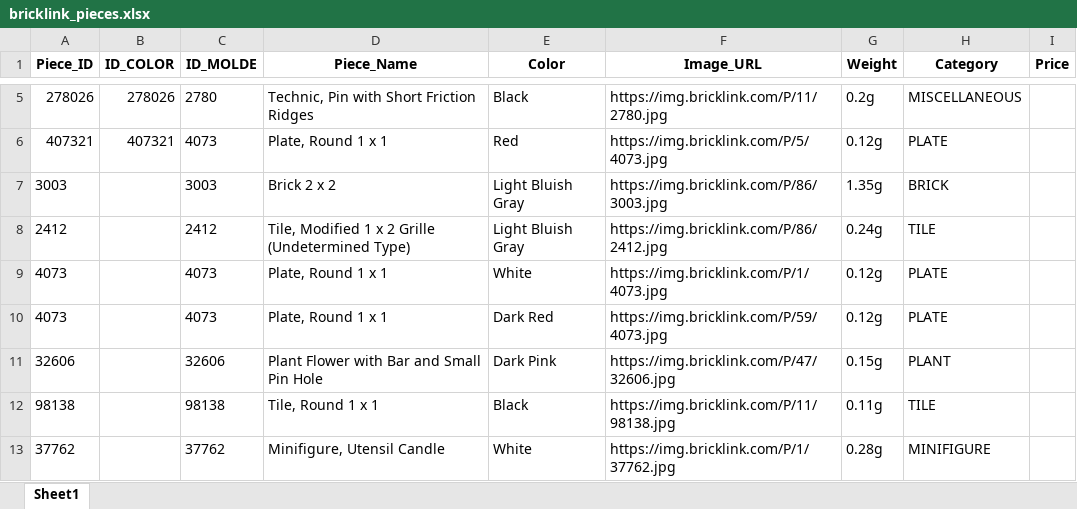
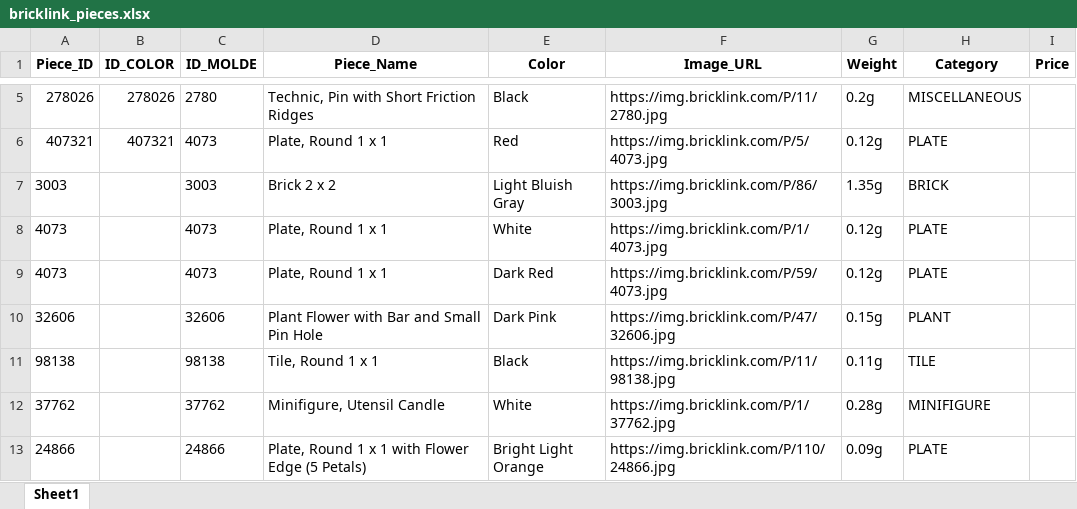
Before and after one commit to valevasqc/rekubricks_webapp, an Excel workbook: data/bricklink_pieces.xlsx, sheet Sheet1, drawn as a sheet; only a part is shown, gaps mark what is left out; the shorter side is filled out with more unchanged rows; values as stored, in another font and other column widths than the file's, no borders; the diff names each change by its address in the sheet, - before the commit and + after, or states it on an @@ line.

```diff
--- a/data/bricklink_pieces.xlsx (sheet Sheet1)
+++ b/data/bricklink_pieces.xlsx (sheet Sheet1)
-row 8: 2412 |  | 2412 | Tile, Modified 1 x 2 Grille (Undetermined Type) | Light Bluish Gray | https://img.bricklink.com/P/86/2412.jpg | 0.24g | TILE
```
Also changed, not shown: 10 other files.
